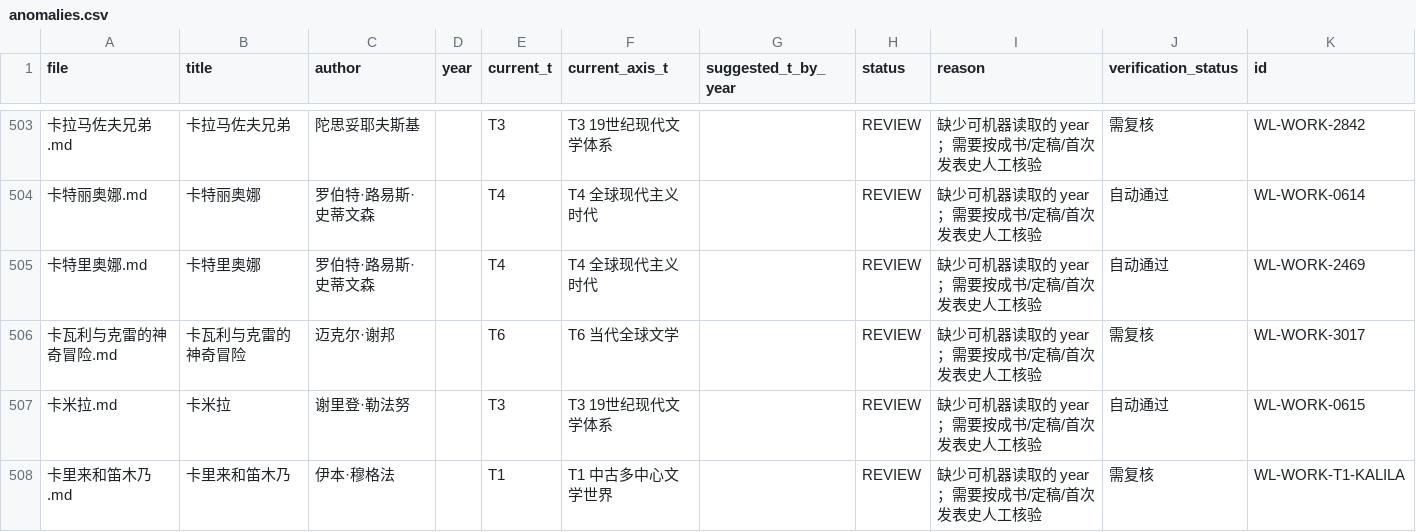
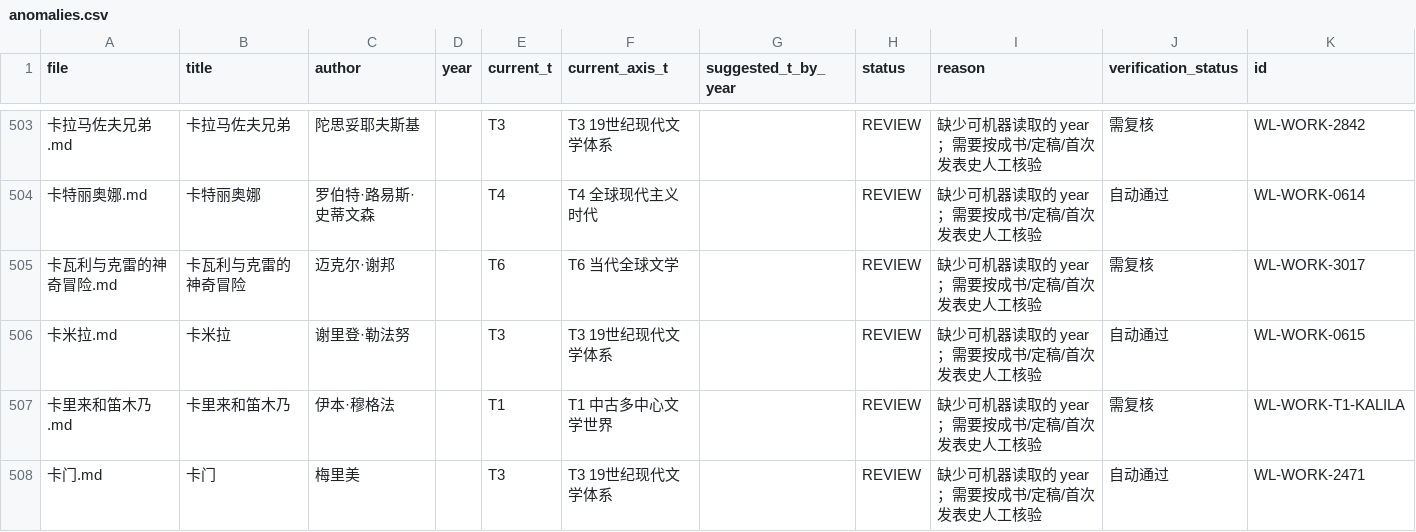
Before and after one commit to cxjchelsea/worldForMe, a CSV file: 个人通识知识系统_v2_A2/30 世界文学/_audit/t_axis/anomalies.csv, drawn as a sheet; only a part is shown, gaps mark what is left out; the shorter side is filled out with more unchanged rows; the diff names each change by its address in the sheet, - before the commit and + after, or states it on an @@ line.

```diff
--- a/个人通识知识系统_v2_A2/30 世界文学/_audit/t_axis/anomalies.csv
+++ b/个人通识知识系统_v2_A2/30 世界文学/_audit/t_axis/anomalies.csv
-row 505: 卡特里奥娜.md | 卡特里奥娜 | 罗伯特·路易斯·史蒂文森 |  | T4 | T4 全球现代主义时代 |  | REVIEW | 缺少可机器读取的 year；需要按成书/定稿/首次发表史人工核验 | 自动通过 | WL-WORK-2469
```
Also changed, not shown: 个人通识知识系统_v2_A2/30 世界文学/_audit/t_axis/T4.csv, 个人通识知识系统_v2_A2/30 世界文学/_audit/t_axis/all_t_axis_works.csv, 5 other files.
